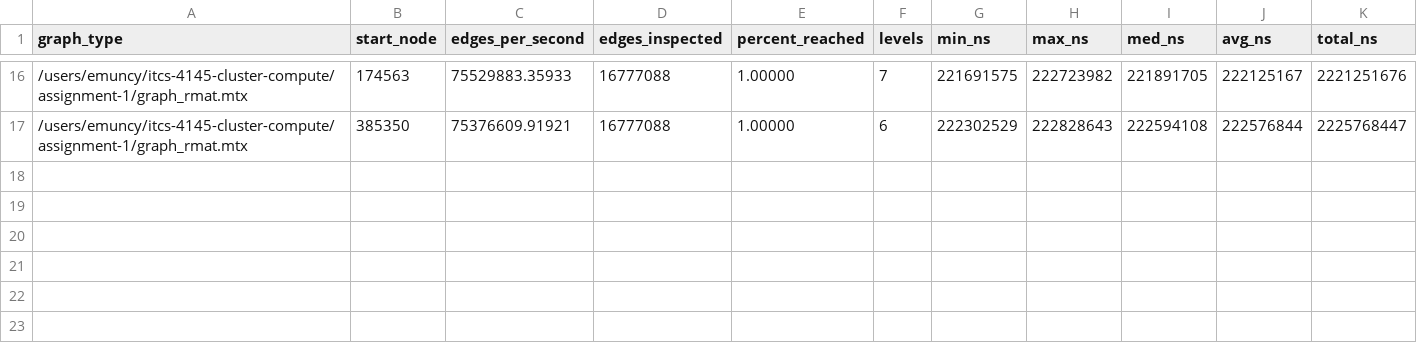
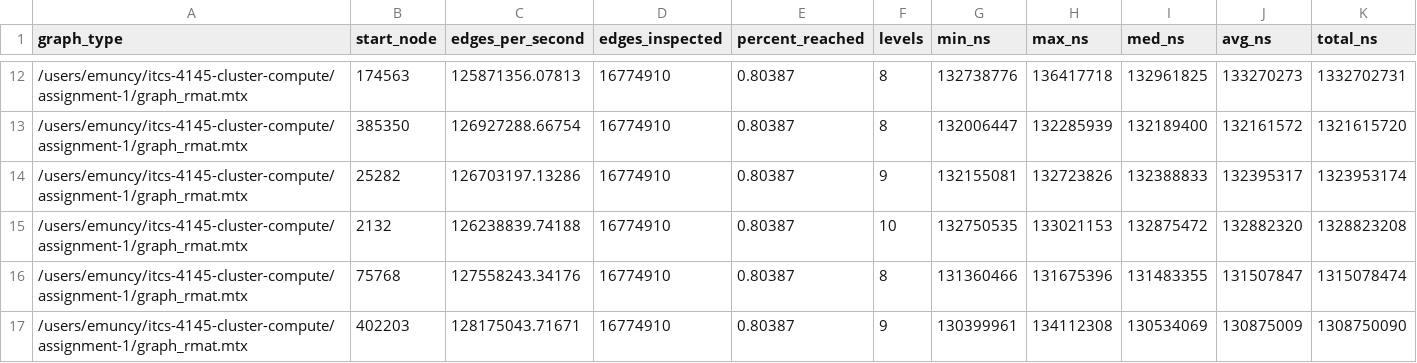
Before and after one commit to birsee/itcs-4145-cluster-compute, a CSV file: assignment-1/data/bfs_rmat.csv, drawn as a sheet; only a part is shown, gaps mark what is left out; the diff covers the shown part only.

```diff
--- a/assignment-1/data/bfs_rmat.csv
+++ b/assignment-1/data/bfs_rmat.csv
@@ -16,2 +12,6 @@ graph_type,start_node,edges_per_second,edges_inspected,percent_reached,levels,mi
-/users/emuncy/itcs-4145-cluster-compute/assignment-1/graph_rmat.mtx,174563,75529883.35933,16777088,1.00000,7,221691575,222723982,221891705,222125167,2221251676
-/users/emuncy/itcs-4145-cluster-compute/assignment-1/graph_rmat.mtx,385350,75376609.91921,16777088,1.00000,6,222302529,222828643,222594108,222576844,2225768447
+/users/emuncy/itcs-4145-cluster-compute/assignment-1/graph_rmat.mtx,174563,125871356.07813,16774910,0.80387,8,132738776,136417718,132961825,133270273,1332702731
+/users/emuncy/itcs-4145-cluster-compute/assignment-1/graph_rmat.mtx,385350,126927288.66754,16774910,0.80387,8,132006447,132285939,132189400,132161572,1321615720
+/users/emuncy/itcs-4145-cluster-compute/assignment-1/graph_rmat.mtx,25282,126703197.13286,16774910,0.80387,9,132155081,132723826,132388833,132395317,1323953174
+/users/emuncy/itcs-4145-cluster-compute/assignment-1/graph_rmat.mtx,2132,126238839.74188,16774910,0.80387,10,132750535,133021153,132875472,132882320,1328823208
+/users/emuncy/itcs-4145-cluster-compute/assignment-1/graph_rmat.mtx,75768,127558243.34176,16774910,0.80387,8,131360466,131675396,131483355,131507847,1315078474
+/users/emuncy/itcs-4145-cluster-compute/assignment-1/graph_rmat.mtx,402203,128175043.71671,16774910,0.80387,9,130399961,134112308,130534069,130875009,1308750090
```
Also changed, not shown: 4 removed rows and 90 edited cells elsewhere in this file, assignment-1/data/bfs_er.csv, 24 other files.
